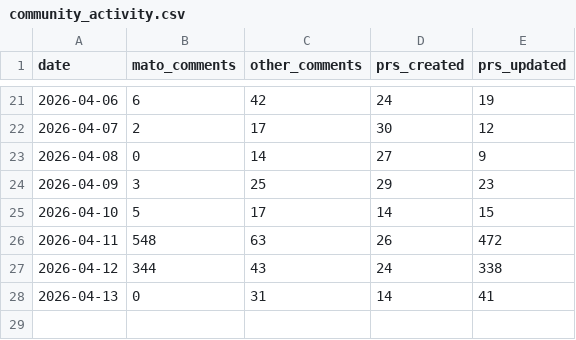
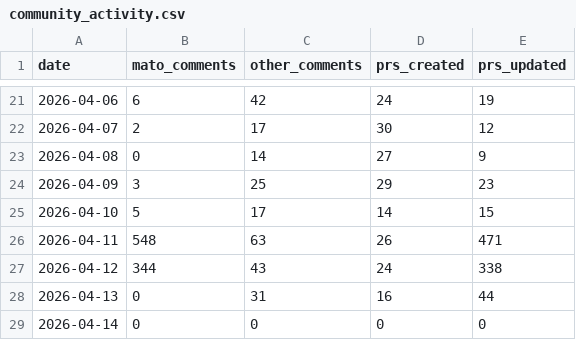
Before and after one commit to MatoTeziTanka/parameter-golf, a CSV file: data/community_activity.csv, drawn as a sheet; only a part is shown, gaps mark what is left out.

```diff
--- a/data/community_activity.csv
+++ b/data/community_activity.csv
@@ -25,4 +25,5 @@ date,mato_comments,other_comments,prs_created,prs_updated
 2026-04-10,5,17,14,15
-2026-04-11,548,63,26,472
+2026-04-11,548,63,26,471
 2026-04-12,344,43,24,338
-2026-04-13,0,31,14,41
+2026-04-13,0,31,16,44
+2026-04-14,0,0,0,0
```
Also changed, not shown: 5 other files.
